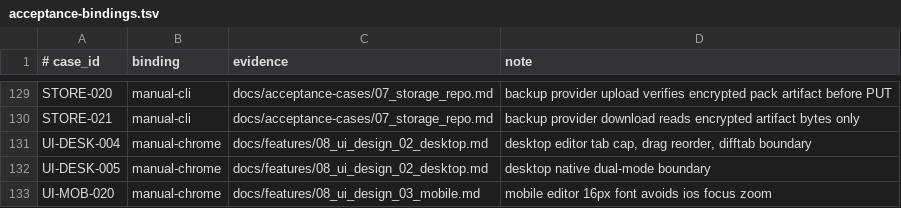
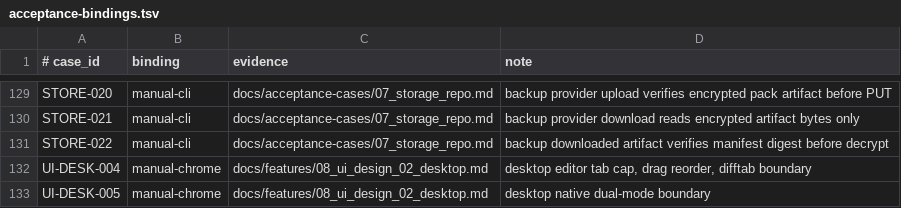
Before and after one commit to Develata/Deve-Notebook, a TSV file: docs/acceptance-bindings.tsv, drawn as a sheet; only a part is shown, gaps mark what is left out; the shorter side is filled out with more unchanged rows; the diff names each change by its address in the sheet, - before the commit and + after, or states it on an @@ line.

Commit message:
Add backup downloaded artifact verification

```diff
--- a/docs/acceptance-bindings.tsv
+++ b/docs/acceptance-bindings.tsv
+row 131: STORE-022 | manual-cli | docs/acceptance-cases/07_storage_repo.md | backup downloaded artifact verifies manifest digest before decrypt
```
Also changed, not shown: 4 other files.
